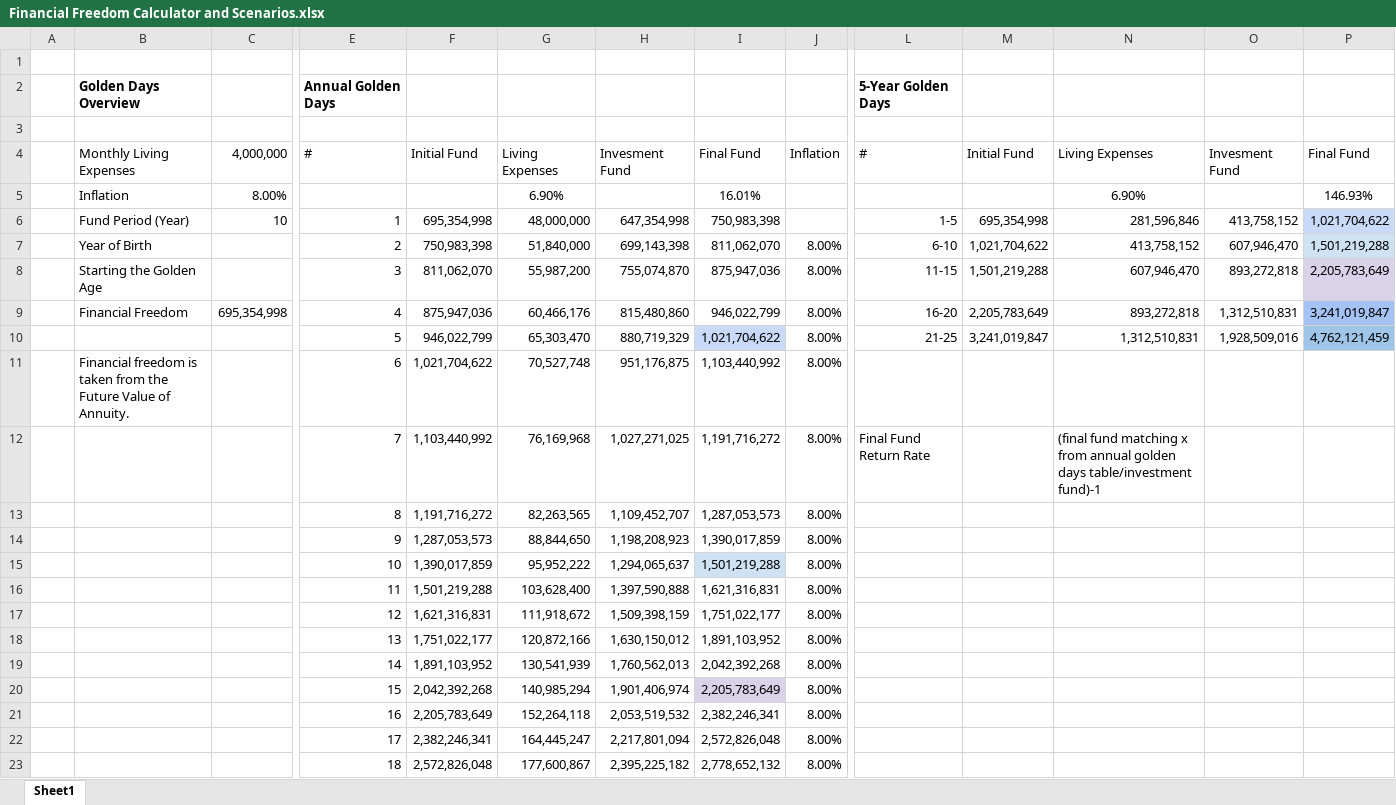
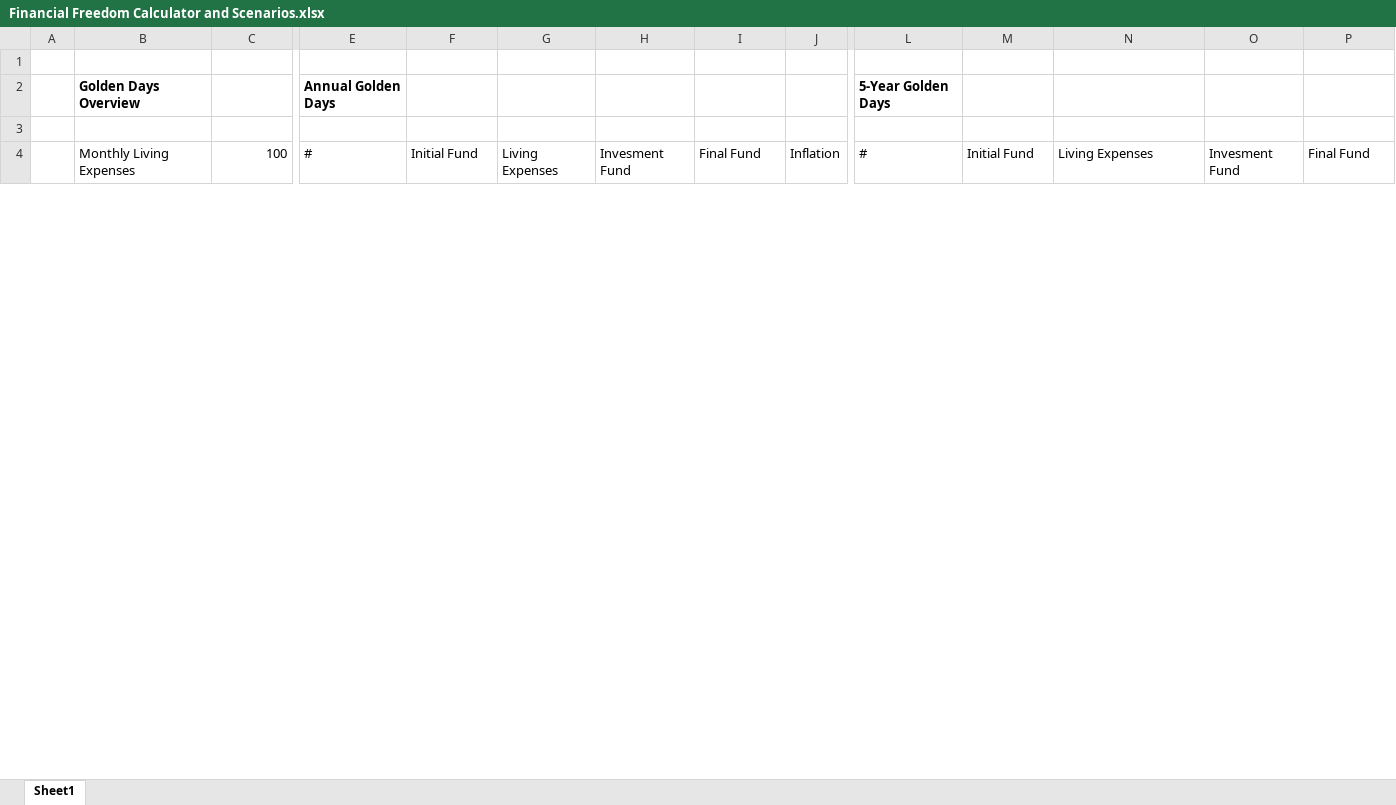
Before and after one commit to kristian-susanto/Financial-Freedom-Calculator-and-Scenarios, an Excel workbook: Financial Freedom Calculator and Scenarios.xlsx, sheet Sheet1, drawn as a sheet; only a part is shown, gaps mark what is left out; values as stored, in another font and other column widths than the file's, no borders; charts and pictures not drawn; removed rows and columns are numbered as before the commit, all else as after; rows hold the shown columns only; the diff covers the shown part only; the diff names each change by its address in the sheet, - before the commit and + after, or states it on an @@ line.

Commit message:
xlsx

```diff
--- a/Financial Freedom Calculator and Scenarios.xlsx (sheet Sheet1)
+++ b/Financial Freedom Calculator and Scenarios.xlsx (sheet Sheet1)
-C4: 4,000,000
+C4: 100
-row 5:  | Inflation | 8.00% |  |  | 6.90% |  | 16.01% |  |  |  | 6.90% |  | 146.93%
-row 6:  | Fund Period (Year) | 10 | 1 | 695,354,998 | 48,000,000 | 647,354,998 | 750,983,398 |  | 1-5 | 695,354,998 | 281,596,846 | 413,758,152 | 1,021,704,622
-row 7:  | Year of Birth |  | 2 | 750,983,398 | 51,840,000 | 699,143,398 | 811,062,070 | 8.00% | 6-10 | 1,021,704,622 | 413,758,152 | 607,946,470 | 1,501,219,288
-row 8:  | Starting the Golden Age |  | 3 | 811,062,070 | 55,987,200 | 755,074,870 | 875,947,036 | 8.00% | 11-15 | 1,501,219,288 | 607,946,470 | 893,272,818 | 2,205,783,649
-row 9:  | Financial Freedom | 695,354,998 | 4 | 875,947,036 | 60,466,176 | 815,480,860 | 946,022,799 | 8.00% | 16-20 | 2,205,783,649 | 893,272,818 | 1,312,510,831 | 3,241,019,847
-row 10:  |  |  | 5 | 946,022,799 | 65,303,470 | 880,719,329 | 1,021,704,622 | 8.00% | 21-25 | 3,241,019,847 | 1,312,510,831 | 1,928,509,016 | 4,762,121,459
-row 11:  | Financial freedom is taken from the Future Value of Annuity. |  | 6 | 1,021,704,622 | 70,527,748 | 951,176,875 | 1,103,440,992 | 8.00%
-row 12:  |  |  | 7 | 1,103,440,992 | 76,169,968 | 1,027,271,025 | 1,191,716,272 | 8.00% | Final Fund Return Rate |  | (final fund matching x from annual golden days table/investment fund)-1
-row 13:  |  |  | 8 | 1,191,716,272 | 82,263,565 | 1,109,452,707 | 1,287,053,573 | 8.00%
-row 14:  |  |  | 9 | 1,287,053,573 | 88,844,650 | 1,198,208,923 | 1,390,017,859 | 8.00%
-row 15:  |  |  | 10 | 1,390,017,859 | 95,952,222 | 1,294,065,637 | 1,501,219,288 | 8.00%
-row 16:  |  |  | 11 | 1,501,219,288 | 103,628,400 | 1,397,590,888 | 1,621,316,831 | 8.00%
-row 17:  |  |  | 12 | 1,621,316,831 | 111,918,672 | 1,509,398,159 | 1,751,022,177 | 8.00%
-row 18:  |  |  | 13 | 1,751,022,177 | 120,872,166 | 1,630,150,012 | 1,891,103,952 | 8.00%
-row 19:  |  |  | 14 | 1,891,103,952 | 130,541,939 | 1,760,562,013 | 2,042,392,268 | 8.00%
-row 20:  |  |  | 15 | 2,042,392,268 | 140,985,294 | 1,901,406,974 | 2,205,783,649 | 8.00%
-row 21:  |  |  | 16 | 2,205,783,649 | 152,264,118 | 2,053,519,532 | 2,382,246,341 | 8.00%
-row 22:  |  |  | 17 | 2,382,246,341 | 164,445,247 | 2,217,801,094 | 2,572,826,048 | 8.00%
-row 23:  |  |  | 18 | 2,572,826,048 | 177,600,867 | 2,395,225,182 | 2,778,652,132 | 8.00%
```
Also changed, not shown: 26 added rows and 7 removed rows elsewhere in this sheet.
